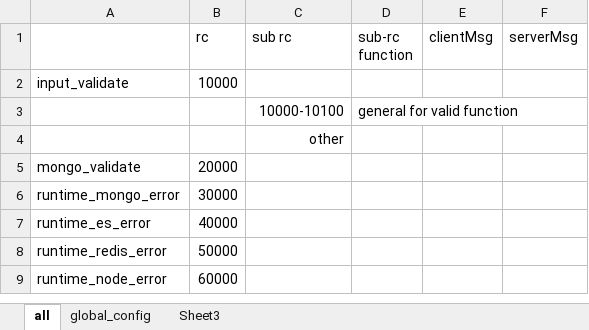
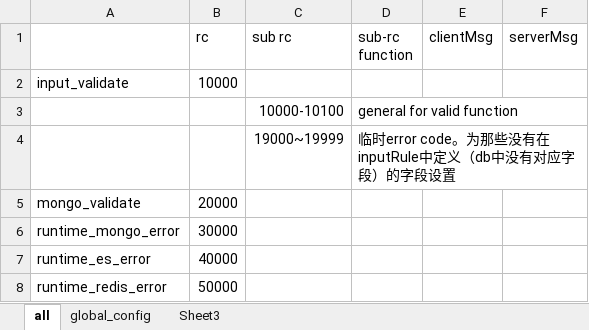
Before and after one commit to zwzw911/finance, an Excel workbook: doc/error_code_range.xlsx, sheet all, drawn as a sheet; only a part is shown; the shorter side is filled out with more unchanged rows; values as stored, in another font and other column widths than the file's, no borders; removed rows and columns are numbered as before the commit, all else as after; the diff names each change by its address in the sheet, - before the commit and + after, or states it on an @@ line.

```diff
--- a/doc/error_code_range.xlsx (sheet all)
+++ b/doc/error_code_range.xlsx (sheet all)
-row 4:  |  | other
+row 4:  |  | 19000~19999 | 临时error code。为那些没有在inputRule中定义（db中没有对应字段）的字段设置
```
Also changed, not shown: doc/package.xlsx, 40 other files.
